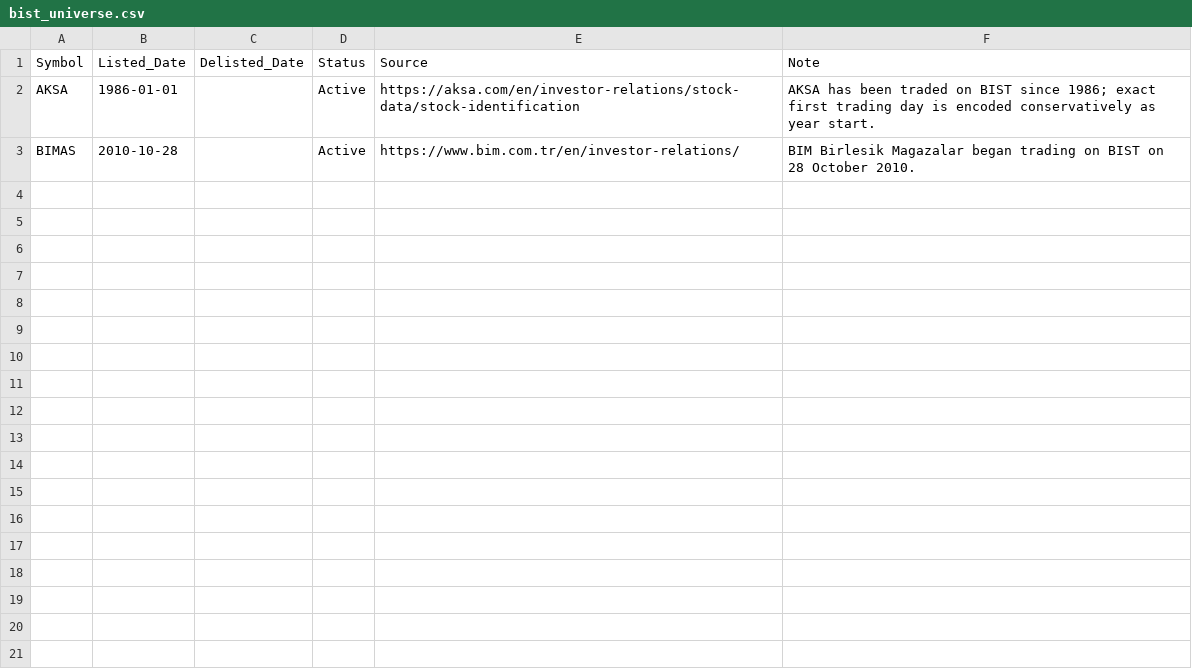
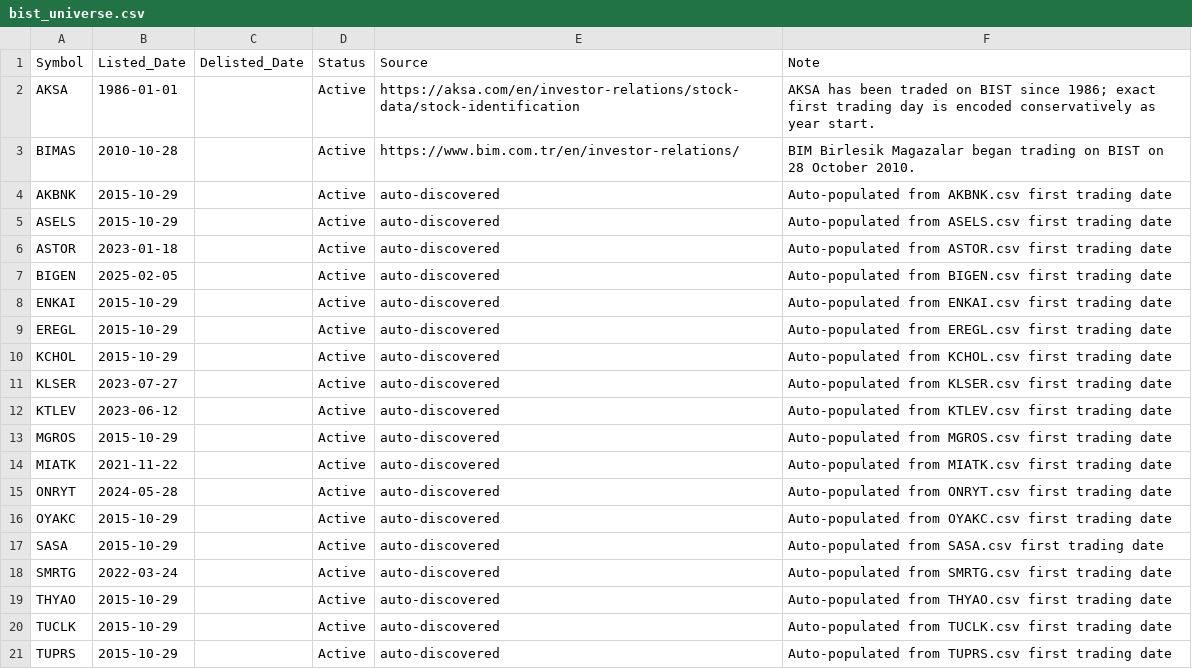
Before and after one commit to Yusufygc/YapayZeka_ile_Hisse_Fiyat_Tahmini, a CSV file: data/bist_universe.csv, drawn as a sheet.

Commit message:
feat(data): bist_universe.csv otomatik senkronizasyon eklendi
data/ klasoru altindaki hisse CSV dosyalarini tarayarak eksik sembolleri
bist_universe.csv'ye otomatik ekleyen yardimci modul tanitildi. Her run
basinda DataManager init sirasinda calistirilir; idempotent davranir ve
mevcut manuel satirlari (AKSA, BIMAS) korur.

- src/data/universe_sync.py: yeni modul. filelock destekli atomik yazim
  (tmp dosya + os.replace), filelock yoksa retry-loop fallback. Her
  hissenin kendi CSV'sindeki ilk Tarih konservatif Listed_Date olarak
  yazilir; Delisted_Date bos, Status=Active varsayilir.
- src/pipeline/config.py: DataConfig.universe_auto_sync = True bayragi
  ile her run otomatik sync acik. Repro icin kapatilabilir.
- src/pipeline/data_manager.py: universe yolu cozumlemesinden hemen
  sonra sync_universe cagrisi (pre-flight hook). Tum giris noktalari
  (interactive CLI, batch CLI, programatik kullanim) tek noktadan
  kapsanir.
- src/cli/batch.py: ProcessPoolExecutor worker'larindan once tek
  seferlik sync; paralel yazim catismalari icin ek koruma.
- data/bist_universe.csv: 2 -> 20 sembol (18 oto-doldurma). Manuel
  girdilerin Source/Note alanlari korundu, oto-doldurmalar
  "auto-discovered" kaynagi ile ayirt edilebilir.

Boylece data/ altina yeni hisse CSV'si dustugunde universe dosyasi
elle guncellenmeden survivorship bias kontrolu temiz calisir; analiz
edilen 5 sembolde (TUCLK, THYAO, AKBNK, EREGL, KCHOL) gozlemlenen
"symbol_not_found" yanlis-pozitif uyarisi giderilmis olur.

```diff
--- a/data/bist_universe.csv
+++ b/data/bist_universe.csv
@@ -3 +3,19 @@ AKSA,1986-01-01,,Active,https://aksa.com/en/investor-relations/stock-data/stock-
 BIMAS,2010-10-28,,Active,https://www.bim.com.tr/en/investor-relations/,BIM Birlesik Magazalar began trading on BIST on 28 October 2010.
+AKBNK,2015-10-29,,Active,auto-discovered,Auto-populated from AKBNK.csv first trading date
+ASELS,2015-10-29,,Active,auto-discovered,Auto-populated from ASELS.csv first trading date
+ASTOR,2023-01-18,,Active,auto-discovered,Auto-populated from ASTOR.csv first trading date
+BIGEN,2025-02-05,,Active,auto-discovered,Auto-populated from BIGEN.csv first trading date
+ENKAI,2015-10-29,,Active,auto-discovered,Auto-populated from ENKAI.csv first trading date
+EREGL,2015-10-29,,Active,auto-discovered,Auto-populated from EREGL.csv first trading date
+KCHOL,2015-10-29,,Active,auto-discovered,Auto-populated from KCHOL.csv first trading date
+KLSER,2023-07-27,,Active,auto-discovered,Auto-populated from KLSER.csv first trading date
+KTLEV,2023-06-12,,Active,auto-discovered,Auto-populated from KTLEV.csv first trading date
+MGROS,2015-10-29,,Active,auto-discovered,Auto-populated from MGROS.csv first trading date
+MIATK,2021-11-22,,Active,auto-discovered,Auto-populated from MIATK.csv first trading date
+ONRYT,2024-05-28,,Active,auto-discovered,Auto-populated from ONRYT.csv first trading date
+OYAKC,2015-10-29,,Active,auto-discovered,Auto-populated from OYAKC.csv first trading date
+SASA,2015-10-29,,Active,auto-discovered,Auto-populated from SASA.csv first trading date
+SMRTG,2022-03-24,,Active,auto-discovered,Auto-populated from SMRTG.csv first trading date
+THYAO,2015-10-29,,Active,auto-discovered,Auto-populated from THYAO.csv first trading date
+TUCLK,2015-10-29,,Active,auto-discovered,Auto-populated from TUCLK.csv first trading date
+TUPRS,2015-10-29,,Active,auto-discovered,Auto-populated from TUPRS.csv first trading date
```
Also changed, not shown: 4 other files.
